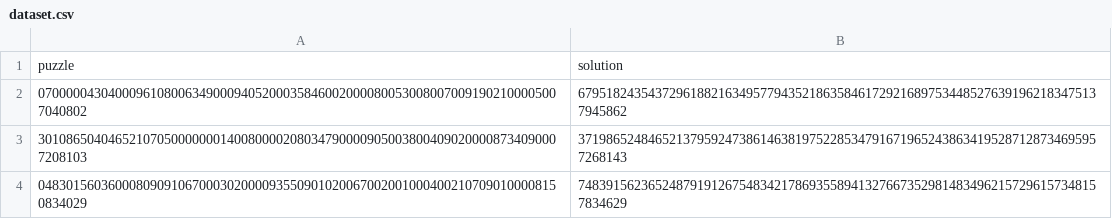
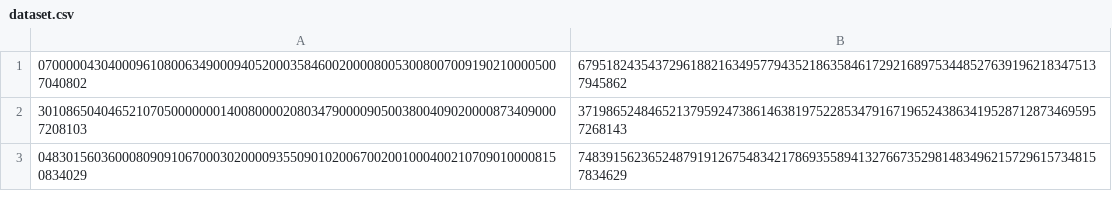
Before and after one commit to Niravanaa/Developing-an-Algorithm-in-Python-to-Solve-Sudoku-Puzzles, a CSV file: dataset.csv, drawn as a sheet; only a part is shown.

Commit message:
Update dataset.csv

```diff
--- a/dataset.csv
+++ b/dataset.csv
@@ -1,2 +1 @@
-puzzle,solution
 070000043040009610800634900094052000358460020000800530080070091902100005007040802,679518243543729618821634957794352186358461729216897534485276391962183475137945862
```
